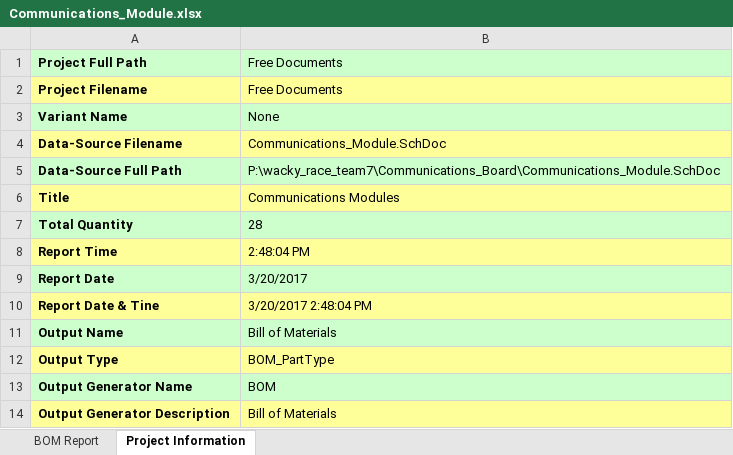
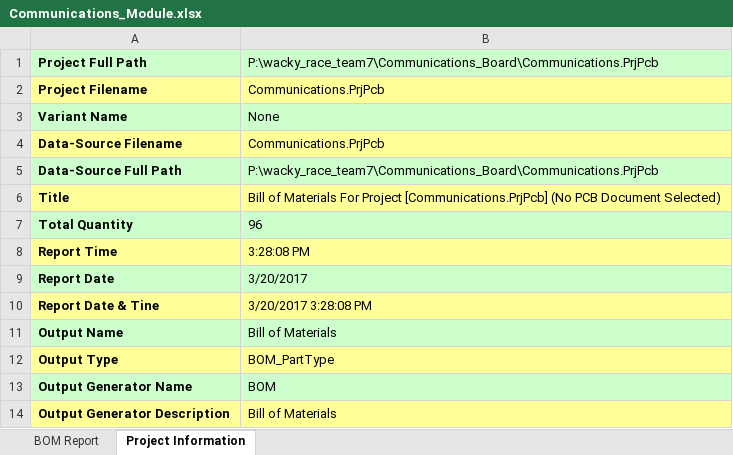
Before and after one commit to TimOorschot/WackyRacers, an Excel workbook: Communications_Board/Bill of Materials/Communications_Module.xlsx, sheet Project Information, drawn as a sheet; values as stored, in another font and other column widths than the file's, no borders; the diff names each change by its address in the sheet, - before the commit and + after, or states it on an @@ line.

Commit message:
Updated bill of materials files

```diff
--- a/Communications_Board/Bill of Materials/Communications_Module.xlsx (sheet Project Information)
+++ b/Communications_Board/Bill of Materials/Communications_Module.xlsx (sheet Project Information)
-B1: Free Documents
+B1: P:\wacky_race_team7\Communications_Board\Communications.PrjPcb
-B2: Free Documents
+B2: Communications.PrjPcb
-B4: Communications_Module.SchDoc
+B4: Communications.PrjPcb
-B5: P:\wacky_race_team7\Communications_Board\Communications_Module.SchDoc
+B5: P:\wacky_race_team7\Communications_Board\Communications.PrjPcb
-B6: Communications Modules
+B6: Bill of Materials For Project [Communications.PrjPcb] (No PCB Document Selected)
-B7: 28
+B7: 96
-B8: 2:48:04 PM
+B8: 3:28:08 PM
-B10: 3/20/2017 2:48:04 PM
+B10: 3/20/2017 3:28:08 PM
```
Also changed, not shown: sheet BOM Report, Communications_Board/Bill of Materials/Communications_Board.xlsx, Communications_Board/Bill of Materials/Communications_Power.xlsx.
